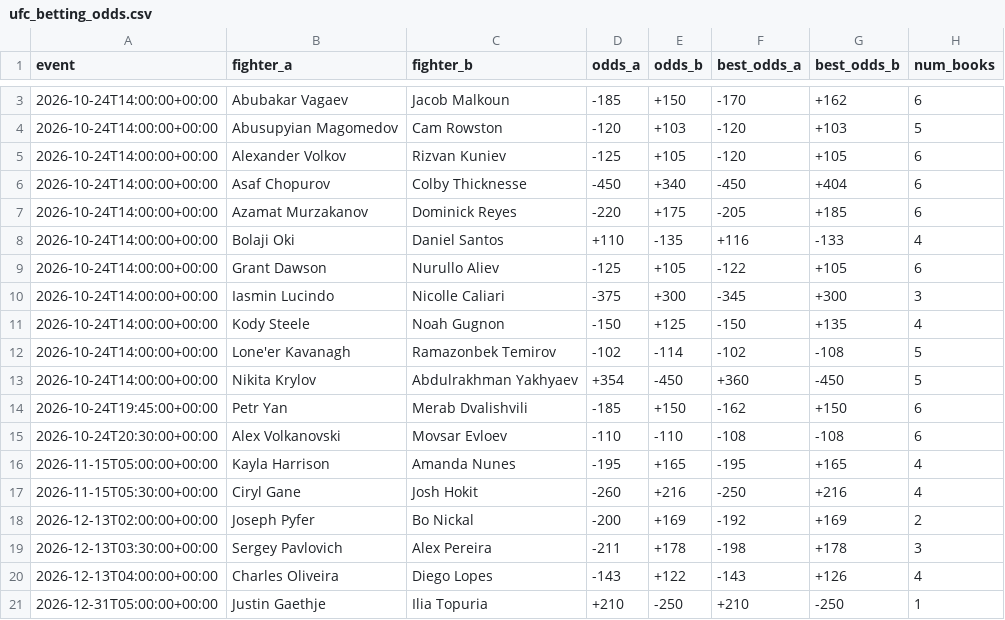
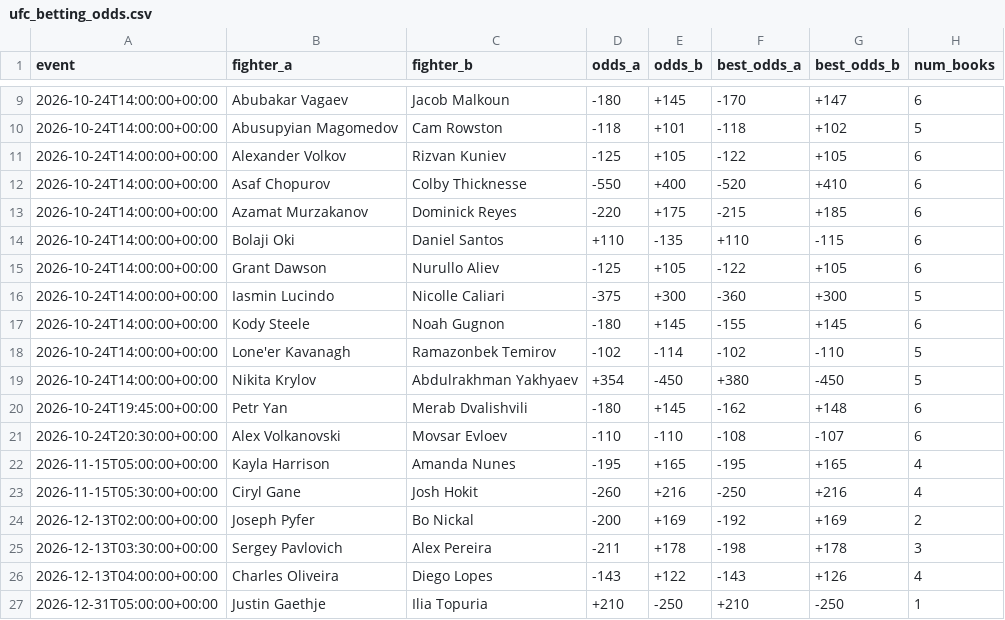
Before and after one commit to sockybobocky/ufc-data, a CSV file: ufc_betting_odds.csv, drawn as a sheet; only a part is shown, gaps mark what is left out; the diff covers the shown part only.

```diff
--- a/ufc_betting_odds.csv
+++ b/ufc_betting_odds.csv
@@ -3,14 +9,14 @@ event,fighter_a,fighter_b,odds_a,odds_b,best_odds_a,best_odds_b,num_books
-2026-10-24T14:00:00+00:00,Abubakar Vagaev,Jacob Malkoun,-185,+150,-170,+162,6
-2026-10-24T14:00:00+00:00,Abusupyian Magomedov,Cam Rowston,-120,+103,-120,+103,5
-2026-10-24T14:00:00+00:00,Alexander Volkov,Rizvan Kuniev,-125,+105,-120,+105,6
-2026-10-24T14:00:00+00:00,Asaf Chopurov,Colby Thicknesse,-450,+340,-450,+404,6
-2026-10-24T14:00:00+00:00,Azamat Murzakanov,Dominick Reyes,-220,+175,-205,+185,6
-2026-10-24T14:00:00+00:00,Bolaji Oki,Daniel Santos,+110,-135,+116,-133,4
+2026-10-24T14:00:00+00:00,Abubakar Vagaev,Jacob Malkoun,-180,+145,-170,+147,6
+2026-10-24T14:00:00+00:00,Abusupyian Magomedov,Cam Rowston,-118,+101,-118,+102,5
+2026-10-24T14:00:00+00:00,Alexander Volkov,Rizvan Kuniev,-125,+105,-122,+105,6
+2026-10-24T14:00:00+00:00,Asaf Chopurov,Colby Thicknesse,-550,+400,-520,+410,6
+2026-10-24T14:00:00+00:00,Azamat Murzakanov,Dominick Reyes,-220,+175,-215,+185,6
+2026-10-24T14:00:00+00:00,Bolaji Oki,Daniel Santos,+110,-135,+110,-115,6
 2026-10-24T14:00:00+00:00,Grant Dawson,Nurullo Aliev,-125,+105,-122,+105,6
-2026-10-24T14:00:00+00:00,Iasmin Lucindo,Nicolle Caliari,-375,+300,-345,+300,3
-2026-10-24T14:00:00+00:00,Kody Steele,Noah Gugnon,-150,+125,-150,+135,4
-2026-10-24T14:00:00+00:00,Lone'er Kavanagh,Ramazonbek Temirov,-102,-114,-102,-108,5
-2026-10-24T14:00:00+00:00,Nikita Krylov,Abdulrakhman Yakhyaev,+354,-450,+360,-450,5
-2026-10-24T19:45:00+00:00,Petr Yan,Merab Dvalishvili,-185,+150,-162,+150,6
-2026-10-24T20:30:00+00:00,Alex Volkanovski,Movsar Evloev,-110,-110,-108,-108,6
+2026-10-24T14:00:00+00:00,Iasmin Lucindo,Nicolle Caliari,-375,+300,-360,+300,5
+2026-10-24T14:00:00+00:00,Kody Steele,Noah Gugnon,-180,+145,-155,+145,6
+2026-10-24T14:00:00+00:00,Lone'er Kavanagh,Ramazonbek Temirov,-102,-114,-102,-110,5
+2026-10-24T14:00:00+00:00,Nikita Krylov,Abdulrakhman Yakhyaev,+354,-450,+380,-450,5
+2026-10-24T19:45:00+00:00,Petr Yan,Merab Dvalishvili,-180,+145,-162,+148,6
+2026-10-24T20:30:00+00:00,Alex Volkanovski,Movsar Evloev,-110,-110,-108,-107,6
 2026-11-15T05:00:00+00:00,Kayla Harrison,Amanda Nunes,-195,+165,-195,+165,4
```
Also changed, not shown: 6 added rows and 5 edited cells elsewhere in this file, 3 other files.
